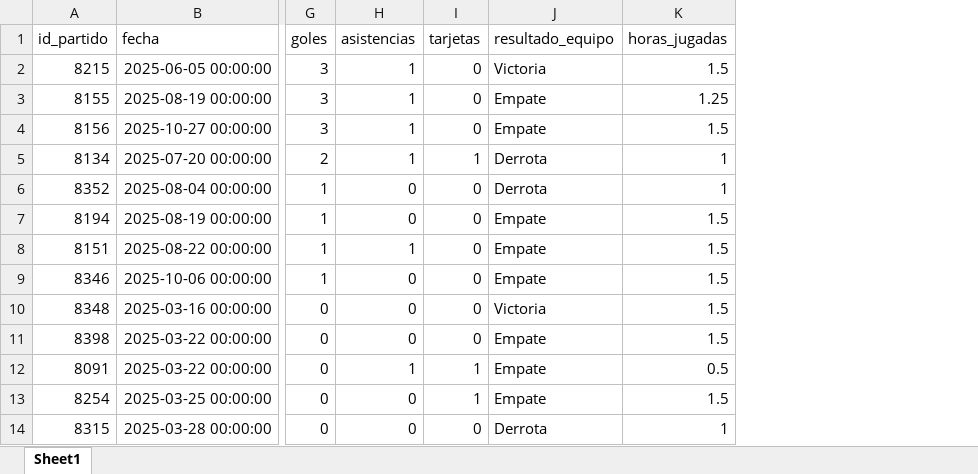
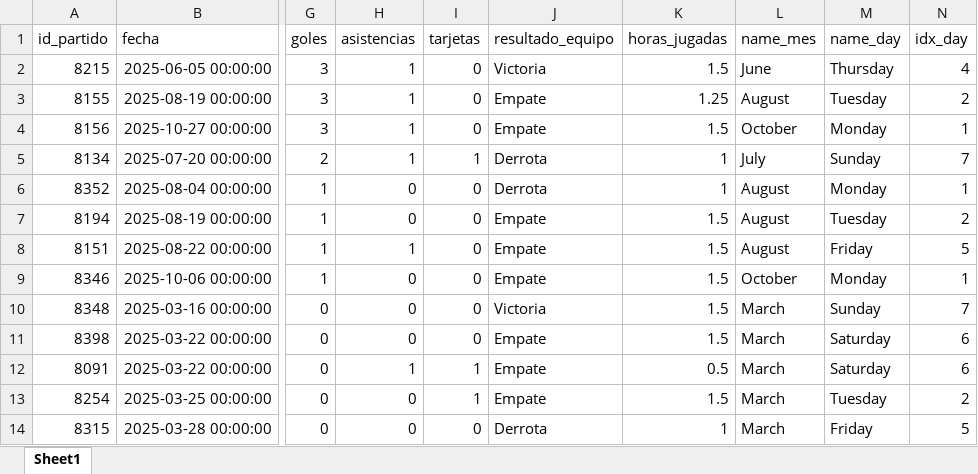
Before and after one commit to elliotAldersom/Blue_Lock_SQL_Project, an Excel workbook: python/yoshio/output/excel/Deportes_Examen_Equipos_ASC.xlsx, sheet Sheet1, drawn as a sheet; only a part is shown, gaps mark what is left out; values as stored, in another font and other column widths than the file's, no borders; the diff names each change by its address in the sheet, - before the commit and + after, or states it on an @@ line.

```diff
--- a/python/yoshio/output/excel/Deportes_Examen_Equipos_ASC.xlsx (sheet Sheet1)
+++ b/python/yoshio/output/excel/Deportes_Examen_Equipos_ASC.xlsx (sheet Sheet1)
+column L (name_mes), rows 2-14: June | August | October | July | August | August | August | October | March | March | March | March | March
+column M (name_day), rows 2-14: Thursday | Tuesday | Monday | Sunday | Monday | Tuesday | Friday | Monday | Sunday | Saturday | Saturday | Tuesday | Friday
+column N (idx_day), rows 2-14: 4 | 2 | 1 | 7 | 1 | 2 | 5 | 1 | 7 | 6 | 6 | 2 | 5
```
Also changed, not shown: 3 other files.
